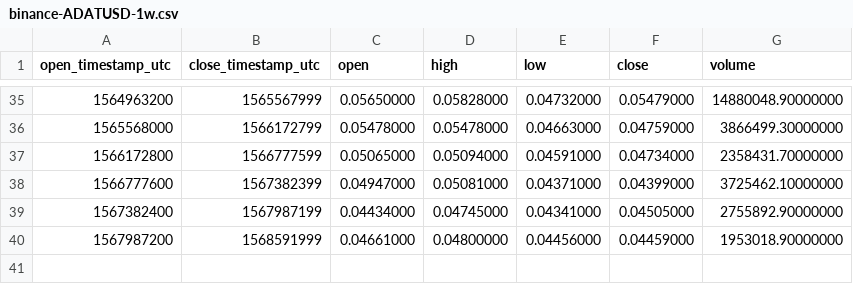
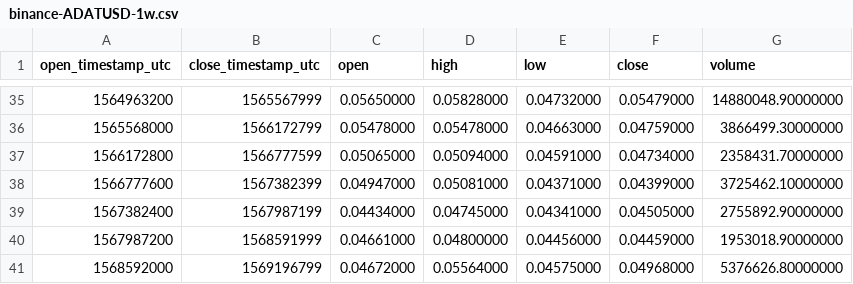
Before and after one commit to cryptobigbro/binance-ADATUSD, a CSV file: binance-ADATUSD-1w.csv, drawn as a sheet; only a part is shown, gaps mark what is left out; the diff names each change by its address in the sheet, - before the commit and + after, or states it on an @@ line.

```diff
--- a/binance-ADATUSD-1w.csv
+++ b/binance-ADATUSD-1w.csv
+row 41: 1568592000 | 1569196799 | 0.04672000 | 0.05564000 | 0.04575000 | 0.04968000 | 5376626.80000000
```
Also changed, not shown: binance-ADATUSD-1d.csv, binance-ADATUSD-1h.csv.
